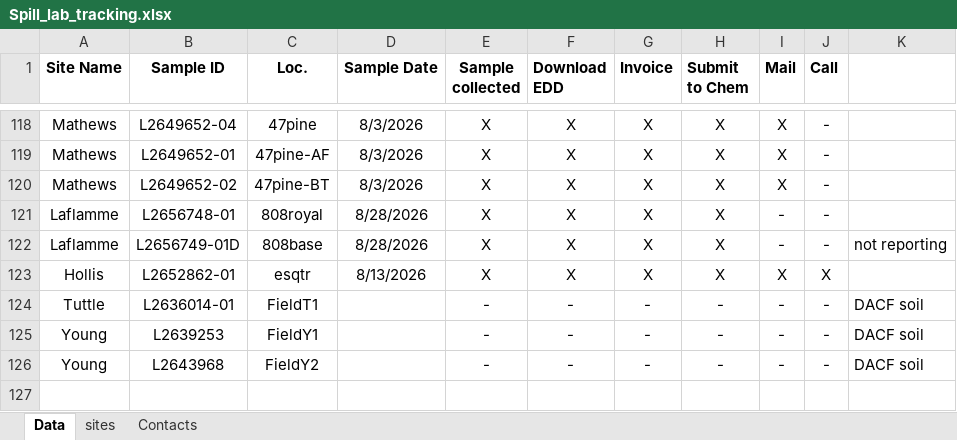
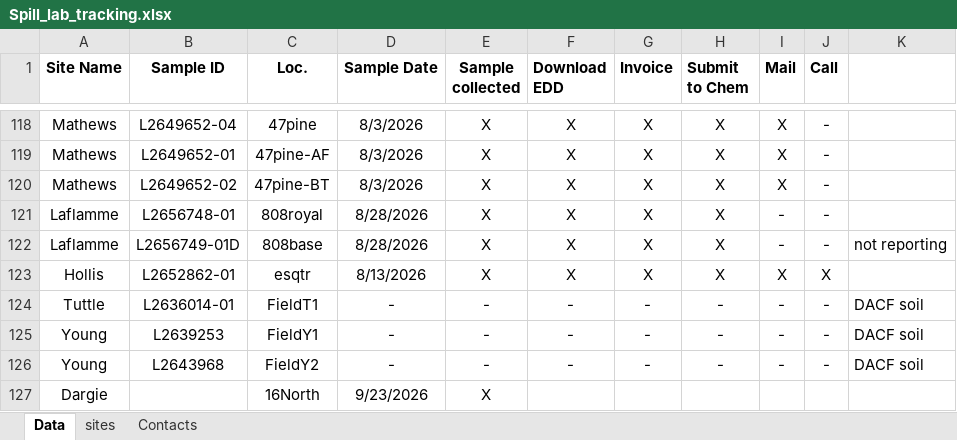
Before and after one commit to lhbeem/DEP_refactor, an Excel workbook: lookup/Spill_lab_tracking.xlsx, sheet Data, drawn as a sheet; only a part is shown, gaps mark what is left out; values as stored, in another font and other column widths than the file's, no borders; conditional formats not drawn; the diff names each change by its address in the sheet, - before the commit and + after, or states it on an @@ line.

```diff
--- a/lookup/Spill_lab_tracking.xlsx (sheet Data)
+++ b/lookup/Spill_lab_tracking.xlsx (sheet Data)
-D124:D126 (Sample Date): (empty)
+D124:D126 (Sample Date): -
+row 127: Dargie |  | 16North | 9/23/2026 | X
```
Also changed, not shown: sheet sites, 1 other file.
